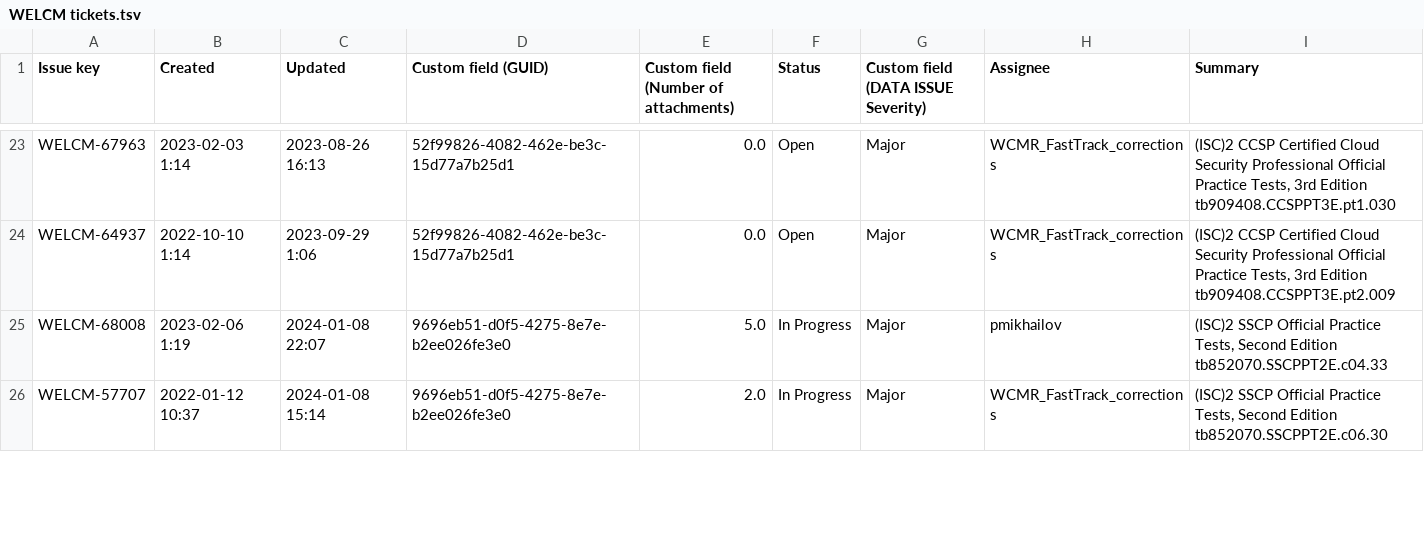
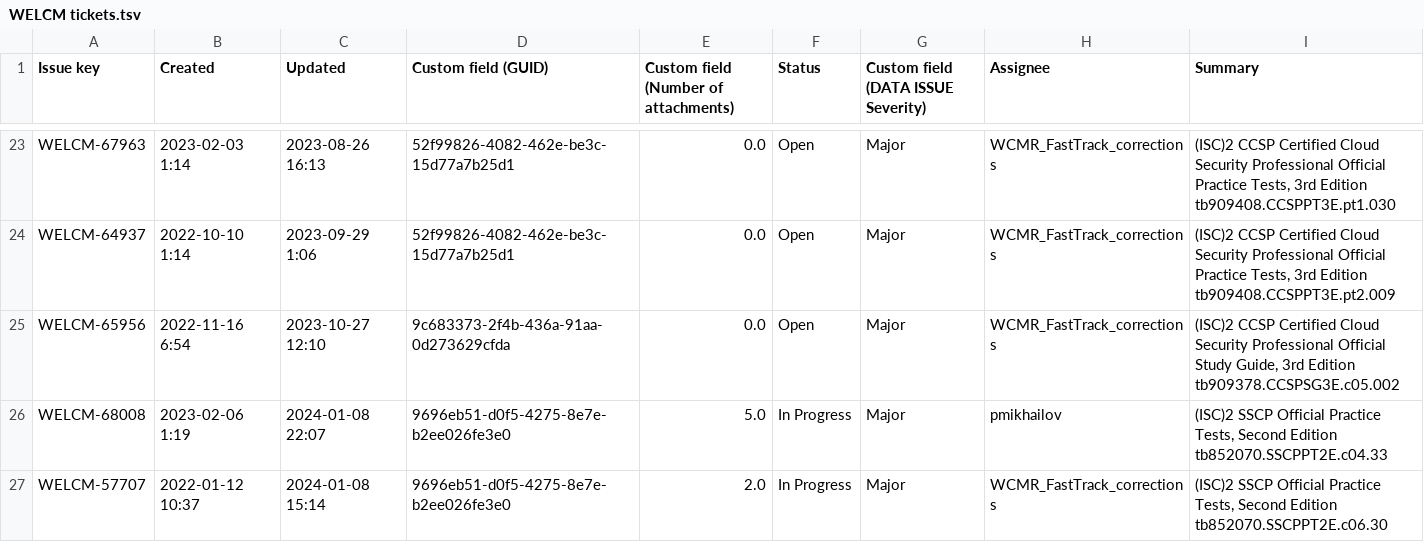
Before and after one commit to e-io/ticket-handlers-backup, a TSV file: WELCM tickets.tsv, drawn as a sheet; only a part is shown, gaps mark what is left out; the diff covers the shown part only; the diff names each change by its address in the sheet, - before the commit and + after, or states it on an @@ line.

Commit message:
some fields are removed again. re-sort again.

```diff
--- a/WELCM tickets.tsv
+++ b/WELCM tickets.tsv
+row 25: WELCM-65956 | 2022-11-16 6:54 | 2023-10-27 12:10 | 9c683373-2f4b-436a-91aa-0d273629cfda | 0.0 | Open | Major | WCMR_FastTrack_corrections | (ISC)2 CCSP Certified Cloud Security Professional Official Study Guide, 3rd Edition tb909378.CCSPSG3E.c05.002
```
Also changed, not shown: 4 removed rows and 1 moved row elsewhere in this file.
